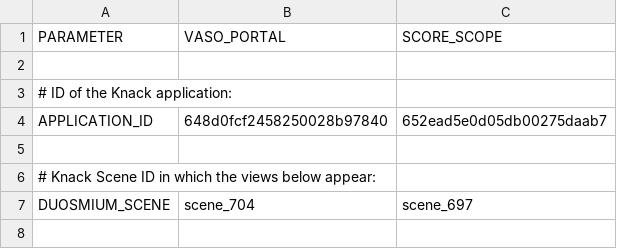
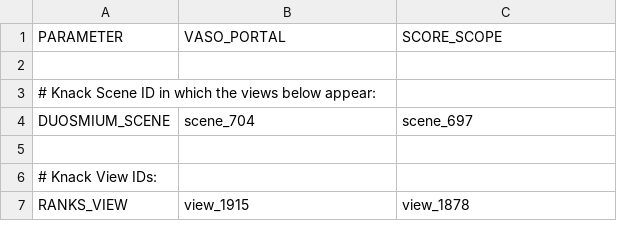
Before and after one commit to IanEmmons/ScoreScopeExport, a CSV file: src/main/resources/configuration.csv, drawn as a sheet; only a part is shown; the shorter side is filled out with more unchanged rows; the diff names each change by its address in the sheet, - before the commit and + after, or states it on an @@ line.

Commit message:
Added multiple ScoreScope instances

```diff
--- a/src/main/resources/configuration.csv
+++ b/src/main/resources/configuration.csv
-row 2: (empty)
-row 3: # ID of the Knack application:
-row 4: APPLICATION_ID | 648d0fcf2458250028b97840 | 652ead5e0d05db00275daab7
```
Also changed, not shown: 18 other files.
